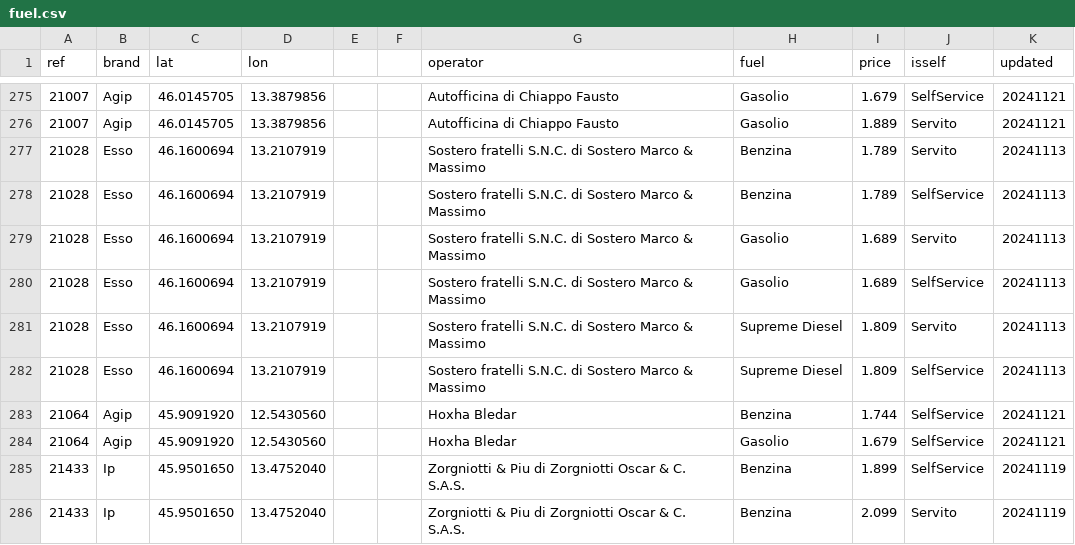
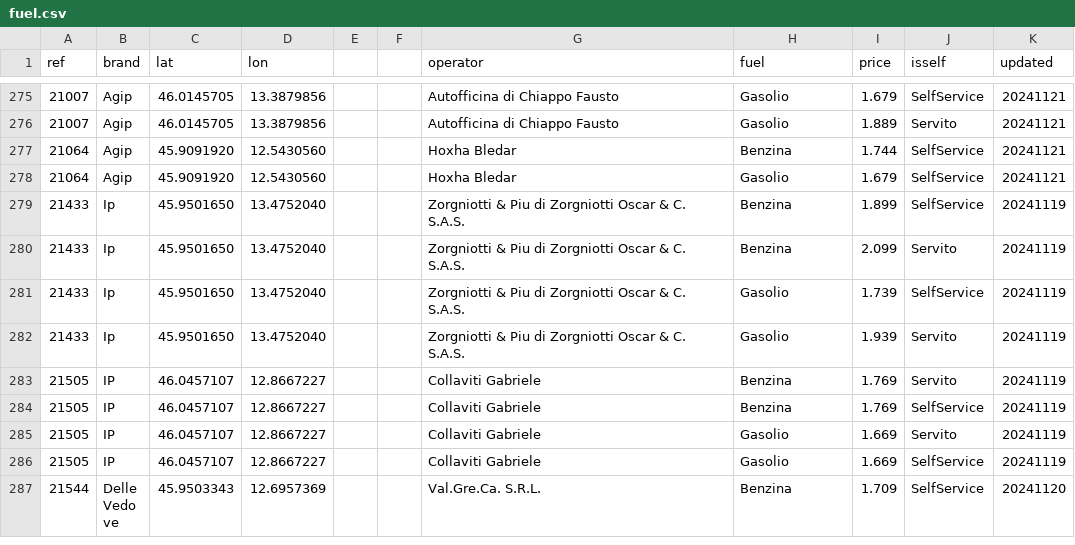
Before and after one commit to cascafico/FuelPrices, a CSV file: fuel.csv, drawn as a sheet; only a part is shown, gaps mark what is left out; the shorter side is filled out with more unchanged rows.

```diff
--- a/fuel.csv
+++ b/fuel.csv
@@ -276,8 +276,2 @@ ref;brand;lat;lon;;;operator;fuel;price;isself;updated
 21007;Agip;46.0145705;13.3879856;;;Autofficina di Chiappo Fausto;Gasolio;1.889;Servito;20241121
-21028;Esso;46.1600694;13.2107919;;;Sostero fratelli S.N.C. di Sostero Marco & Massimo;Benzina;1.789;Servito;20241113
-21028;Esso;46.1600694;13.2107919;;;Sostero fratelli S.N.C. di Sostero Marco & Massimo;Benzina;1.789;SelfService;20241113
-21028;Esso;46.1600694;13.2107919;;;Sostero fratelli S.N.C. di Sostero Marco & Massimo;Gasolio;1.689;Servito;20241113
-21028;Esso;46.1600694;13.2107919;;;Sostero fratelli S.N.C. di Sostero Marco & Massimo;Gasolio;1.689;SelfService;20241113
-21028;Esso;46.1600694;13.2107919;;;Sostero fratelli S.N.C. di Sostero Marco & Massimo;Supreme Diesel;1.809;Servito;20241113
-21028;Esso;46.1600694;13.2107919;;;Sostero fratelli S.N.C. di Sostero Marco & Massimo;Supreme Diesel;1.809;SelfService;20241113
 21064;Agip;45.9091920;12.5430560;;;Hoxha Bledar;Benzina;1.744;SelfService;20241121
```
Also changed, not shown: benzina.csv, gasolio.csv, 1 other file.
